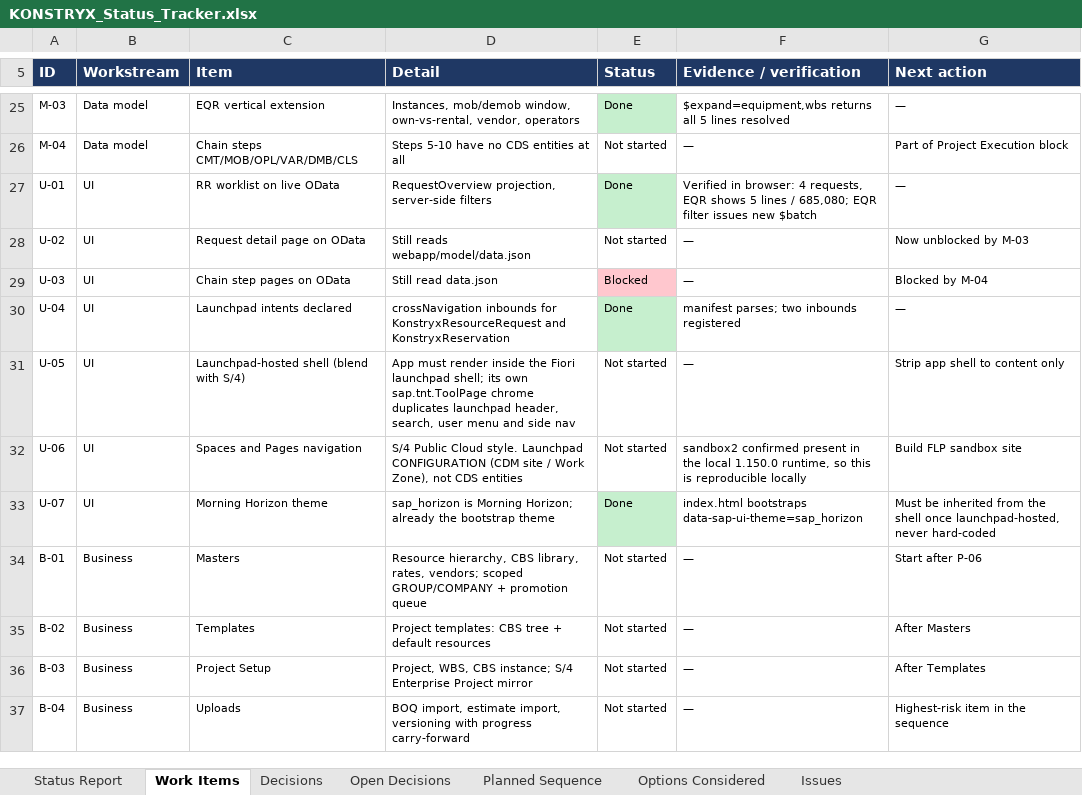
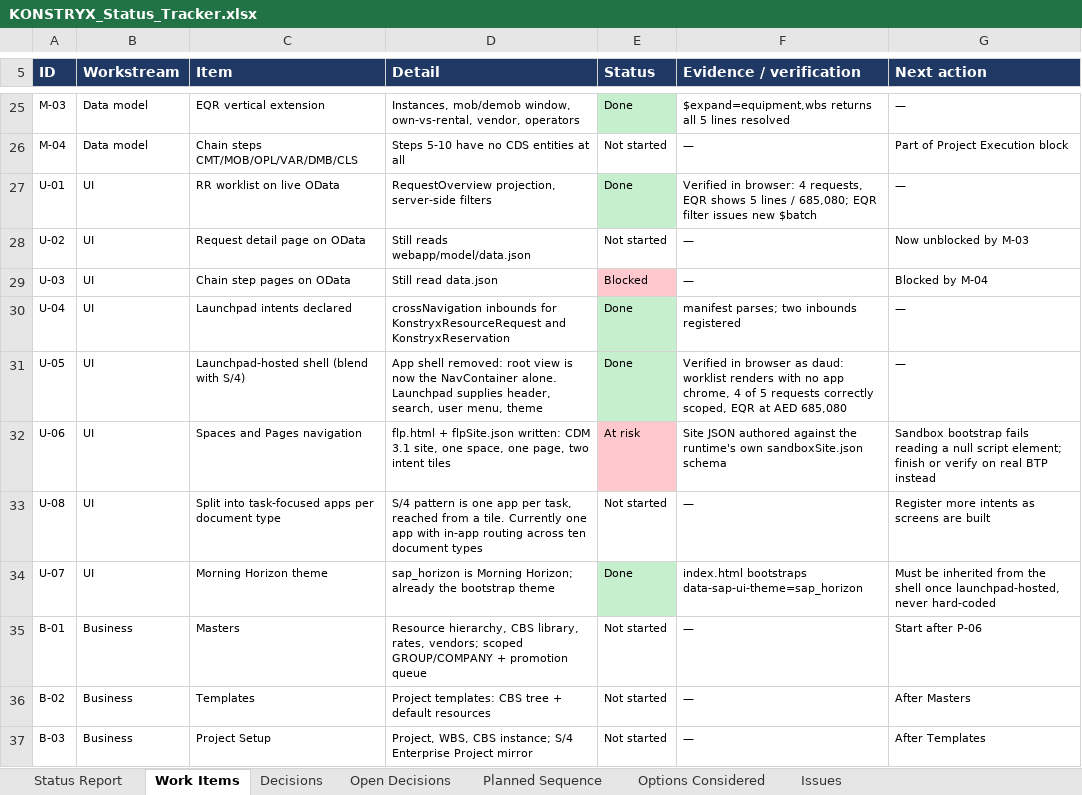
Before and after one commit to techmohdziya/KONSTRYX, an Excel workbook: KONSTRYX_Status_Tracker.xlsx, sheet Work Items, drawn as a sheet; only a part is shown, gaps mark what is left out; the shorter side is filled out with more unchanged rows; values as stored, in another font and other column widths than the file's, no borders; the diff names each change by its address in the sheet, - before the commit and + after, or states it on an @@ line.

Commit message:
Update tracker: Option A recorded, shell removed, two issues logged

```diff
--- a/KONSTRYX_Status_Tracker.xlsx (sheet Work Items)
+++ b/KONSTRYX_Status_Tracker.xlsx (sheet Work Items)
-D31 (Detail): App must render inside the Fiori launchpad shell; its own sap.tnt.ToolPage chrome duplicates launchpad header, search, user menu and side nav
+D31 (Detail): App shell removed: root view is now the NavContainer alone. Launchpad supplies header, search, user menu, theme
-E31 (Status): Not started
+E31 (Status): Done
-E31 fill: none
+E31 fill: #C6EFCE
-F31 (Evidence / verification): —
+F31 (Evidence / verification): Verified in browser as daud: worklist renders with no app chrome, 4 of 5 requests correctly scoped, EQR at AED 685,080
-G31 (Next action): Strip app shell to content only
+G31 (Next action): —
-D32 (Detail): S/4 Public Cloud style. Launchpad CONFIGURATION (CDM site / Work Zone), not CDS entities
+D32 (Detail): flp.html + flpSite.json written: CDM 3.1 site, one space, one page, two intent tiles
-E32 (Status): Not started
+E32 (Status): At risk
-E32 fill: none
+E32 fill: #FFC7CE
-F32 (Evidence / verification): sandbox2 confirmed present in the local 1.150.0 runtime, so this is reproducible locally
+F32 (Evidence / verification): Site JSON authored against the runtime's own sandboxSite.json schema
-G32 (Next action): Build FLP sandbox site
+G32 (Next action): Sandbox bootstrap fails reading a null script element; finish or verify on real BTP instead
+row 33: U-08 | UI | Split into task-focused apps per document type | S/4 pattern is one app per task, reached from a tile. Currently one app with in-app routing across ten document types | Not started | — | Register more intents as screens are built
```
Also changed, not shown: sheet Issues, 1 other file.
